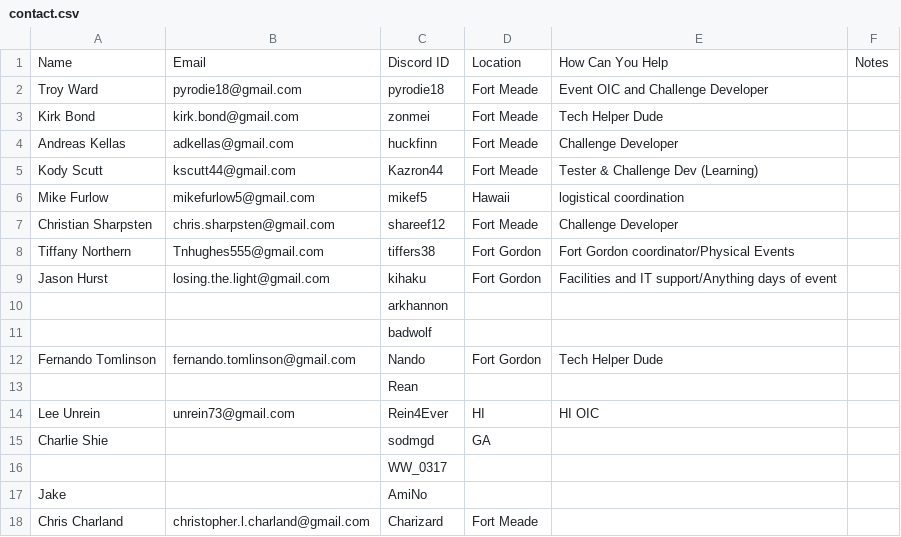
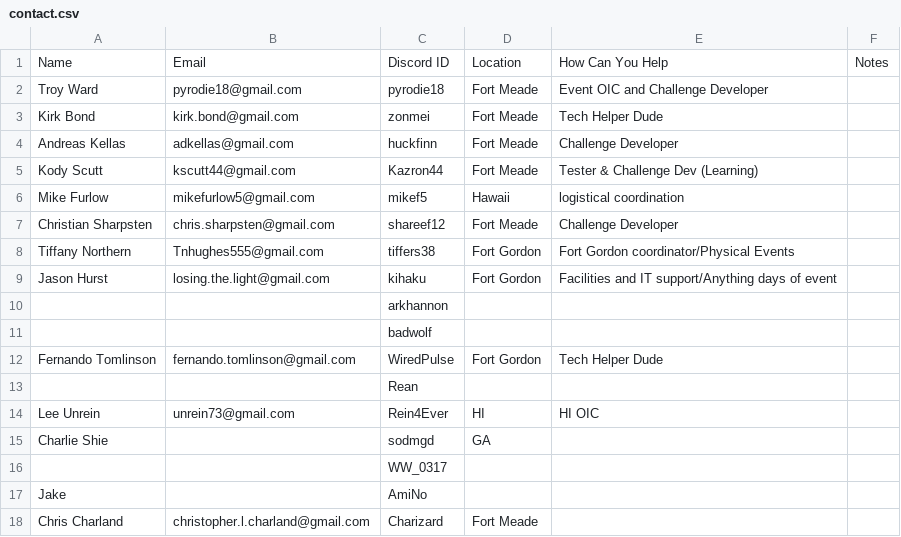
Before and after one commit to kirk-bond/ACSC-2018, a CSV file: contact.csv, drawn as a sheet.

Commit message:
Update contact.csv

```diff
--- a/contact.csv
+++ b/contact.csv
@@ -11,3 +11,3 @@ Jason Hurst,losing.the.light@gmail.com,kihaku,Fort Gordon,Facilities and IT supp
 ,,badwolf,,,
-Fernando Tomlinson,fernando.tomlinson@gmail.com,Nando,Fort Gordon,Tech Helper Dude,
+Fernando Tomlinson,fernando.tomlinson@gmail.com,WiredPulse,Fort Gordon,Tech Helper Dude,
 ,,Rean,,,
```
